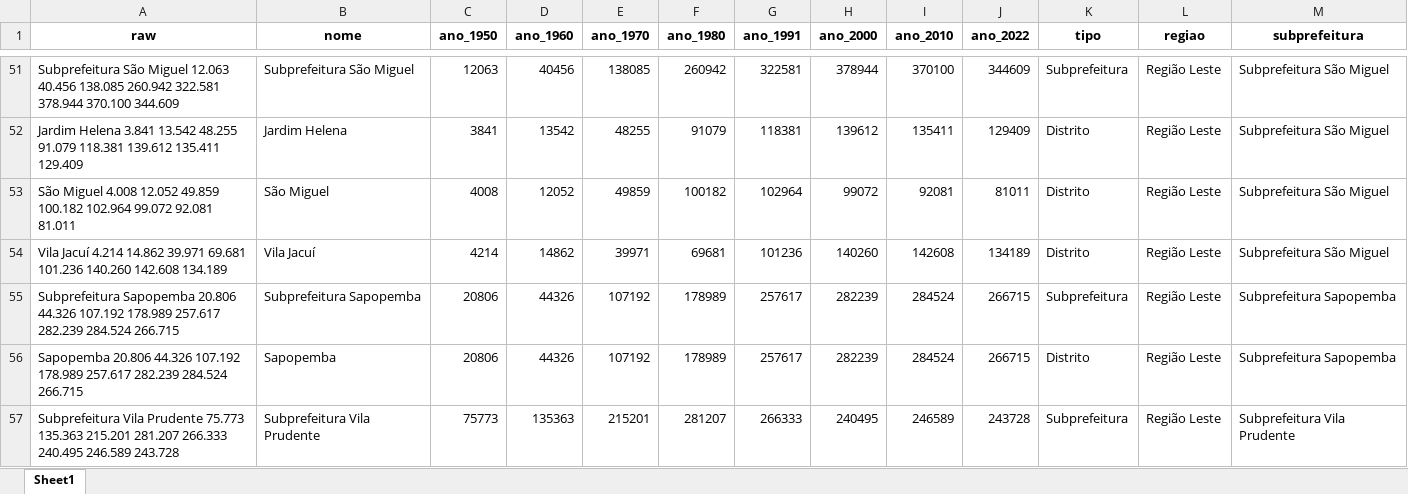
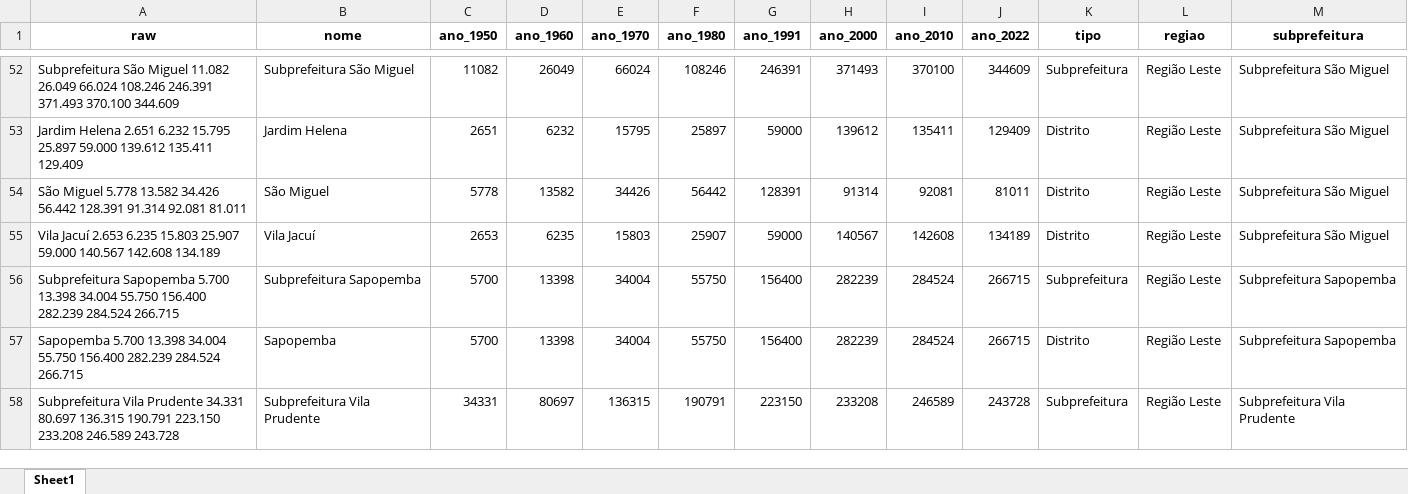
Before and after one commit to sepep-pmsp/IDRGP-2025, an Excel workbook: R Markdown/resultados/populacao_historica_1950_2022.xlsx, sheet Sheet1, drawn as a sheet; only a part is shown, gaps mark what is left out; values as stored, in another font and other column widths than the file's, no borders; removed rows and columns are numbered as before the commit, all else as after; the diff covers the shown part only; the diff names each change by its address in the sheet, - before the commit and + after, or states it on an @@ line.

```diff
--- a/R Markdown/resultados/populacao_historica_1950_2022.xlsx (sheet Sheet1)
+++ b/R Markdown/resultados/populacao_historica_1950_2022.xlsx (sheet Sheet1)
-A52 (raw): …São Miguel 12.063 40.456 138.085 260.942 322.581 378.944 370.100 344.609
+A52 (raw): …São Miguel 11.082 26.049 66.024 108.246 246.391 371.493 370.100 344.609
-C52 (ano_1950): 12063
+C52 (ano_1950): 11082
-D52 (ano_1960): 40456
+D52 (ano_1960): 26049
-E52 (ano_1970): 138085
+E52 (ano_1970): 66024
-F52 (ano_1980): 260942
+F52 (ano_1980): 108246
-G52 (ano_1991): 322581
+G52 (ano_1991): 246391
-H52 (ano_2000): 378944
+H52 (ano_2000): 371493
-A53 (raw): Jardim Helena 3.841 13.542 48.255 91.079 118.381 139.612 135.411…
+A53 (raw): Jardim Helena 2.651 6.232 15.795 25.897 59.000 139.612 135.411…
-C53 (ano_1950): 3841
+C53 (ano_1950): 2651
-D53 (ano_1960): 13542
+D53 (ano_1960): 6232
-E53 (ano_1970): 48255
+E53 (ano_1970): 15795
-F53 (ano_1980): 91079
+F53 (ano_1980): 25897
-G53 (ano_1991): 118381
+G53 (ano_1991): 59000
-row 53: São Miguel 4.008 12.052 49.859 100.182 102.964 99.072 92.081 81.011 | São Miguel | 4008 | 12052 | 49859 | 100182 | 102964 | 99072 | 92081 | 81011 | Distrito | Região Leste | Subprefeitura São Miguel
-row 54: Vila Jacuí 4.214 14.862 39.971 69.681 101.236 140.260 142.608 134.189 | Vila Jacuí | 4214 | 14862 | 39971 | 69681 | 101236 | 140260 | 142608 | 134189 | Distrito | Região Leste | Subprefeitura São Miguel
+row 54: São Miguel 5.778 13.582 34.426 56.442 128.391 91.314 92.081 81.011 | São Miguel | 5778 | 13582 | 34426 | 56442 | 128391 | 91314 | 92081 | 81011 | Distrito | Região Leste | Subprefeitura São Miguel
+row 55: Vila Jacuí 2.653 6.235 15.803 25.907 59.000 140.567 142.608 134.189 | Vila Jacuí | 2653 | 6235 | 15803 | 25907 | 59000 | 140567 | 142608 | 134189 | Distrito | Região Leste | Subprefeitura São Miguel
-A56 (raw): Subprefeitura Sapopemba 20.806 44.326 107.192 178.989 257.617 282.239 284.524…
+A56 (raw): Subprefeitura Sapopemba 5.700 13.398 34.004 55.750 156.400 282.239 284.524…
-C56:C57 (ano_1950): 20806
+C56:C57 (ano_1950): 5700
-D56:D57 (ano_1960): 44326
+D56:D57 (ano_1960): 13398
-E56:E57 (ano_1970): 107192
+E56:E57 (ano_1970): 34004
-F56:F57 (ano_1980): 178989
+F56:F57 (ano_1980): 55750
-G56:G57 (ano_1991): 257617
+G56:G57 (ano_1991): 156400
-A57 (raw): Sapopemba 20.806 44.326 107.192 178.989 257.617 282.239 284.524…
+A57 (raw): Sapopemba 5.700 13.398 34.004 55.750 156.400 282.239 284.524…
-A58 (raw): …Vila Prudente 75.773 135.363 215.201 281.207 266.333 240.495 246.589 243.728
+A58 (raw): …Vila Prudente 34.331 80.697 136.315 190.791 223.150 233.208 246.589 243.728
-C58 (ano_1950): 75773
+C58 (ano_1950): 34331
-D58 (ano_1960): 135363
+D58 (ano_1960): 80697
-E58 (ano_1970): 215201
+E58 (ano_1970): 136315
-F58 (ano_1980): 281207
+F58 (ano_1980): 190791
-G58 (ano_1991): 266333
+G58 (ano_1991): 223150
-H58 (ano_2000): 240495
+H58 (ano_2000): 233208
```
Also changed, not shown: 38 added rows, 37 removed rows and 271 edited cells elsewhere in this sheet, R Markdown/resultados/df_anexo_2025.xlsx, R Markdown/resultados/df_ciclo_2022_2025.xlsx, 57 other files.
